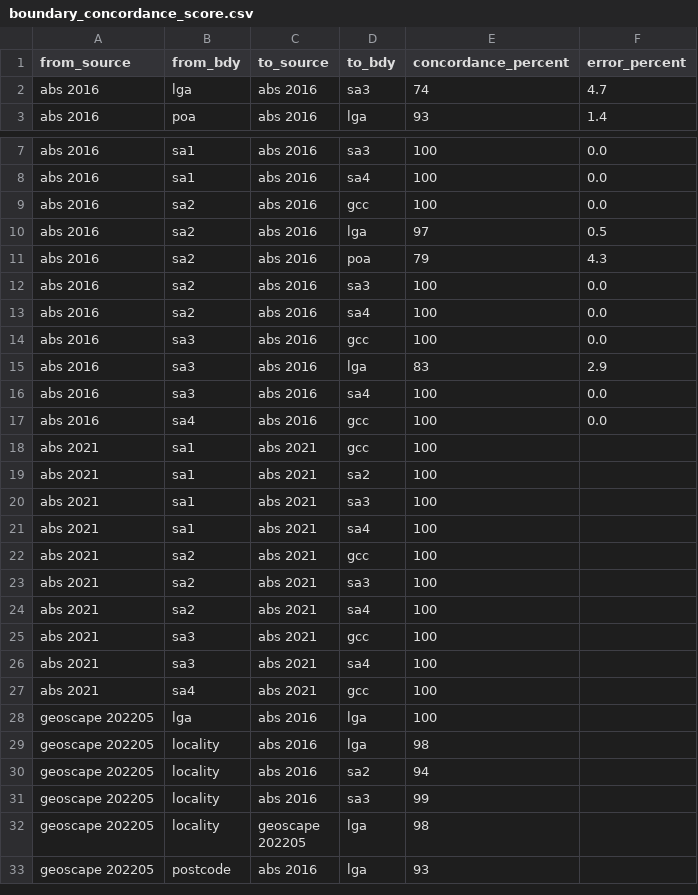
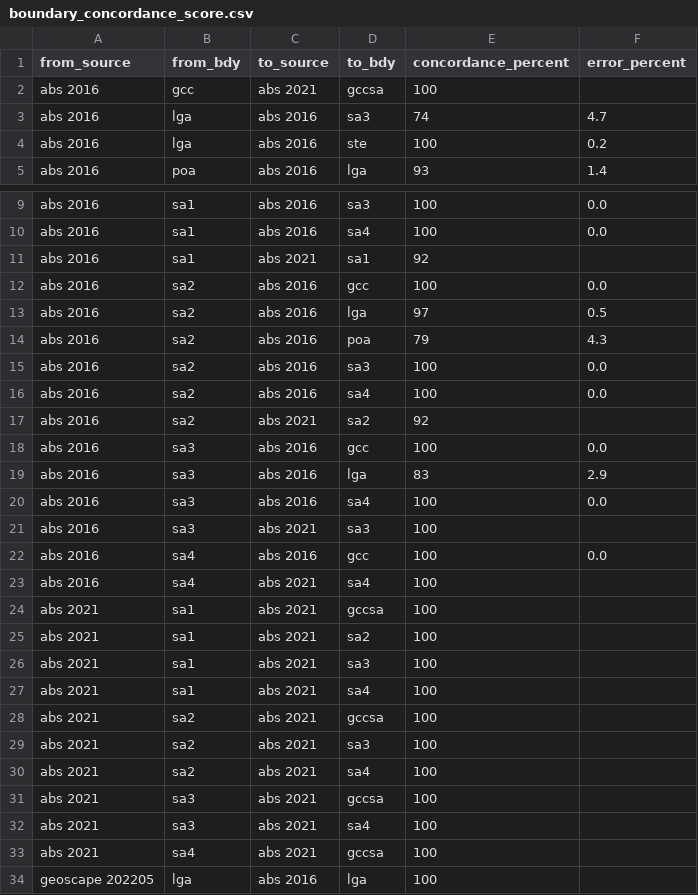
Before and after one commit to iag-geo/concord, a CSV file: data/boundary_concordance_score.csv, drawn as a sheet; only a part is shown, gaps mark what is left out; the shorter side is filled out with more unchanged rows.

Commit message:
updated score table

```diff
--- a/data/boundary_concordance_score.csv
+++ b/data/boundary_concordance_score.csv
@@ -1,3 +1,5 @@
 from_source,from_bdy,to_source,to_bdy,concordance_percent,error_percent
+abs 2016,gcc,abs 2021,gccsa,100,
 abs 2016,lga,abs 2016,sa3,74,4.7
+abs 2016,lga,abs 2016,ste,100,0.2
 abs 2016,poa,abs 2016,lga,93,1.4
@@ -8,2 +10,3 @@ abs 2016,sa1,abs 2016,sa3,100,0.0
 abs 2016,sa1,abs 2016,sa4,100,0.0
+abs 2016,sa1,abs 2021,sa1,92,
 abs 2016,sa2,abs 2016,gcc,100,0.0
@@ -13,2 +16,3 @@ abs 2016,sa2,abs 2016,sa3,100,0.0
 abs 2016,sa2,abs 2016,sa4,100,0.0
+abs 2016,sa2,abs 2021,sa2,92,
 abs 2016,sa3,abs 2016,gcc,100,0.0
@@ -16,4 +20,6 @@ abs 2016,sa3,abs 2016,lga,83,2.9
 abs 2016,sa3,abs 2016,sa4,100,0.0
+abs 2016,sa3,abs 2021,sa3,100,
 abs 2016,sa4,abs 2016,gcc,100,0.0
-abs 2021,sa1,abs 2021,gcc,100,
+abs 2016,sa4,abs 2021,sa4,100,
+abs 2021,sa1,abs 2021,gccsa,100,
 abs 2021,sa1,abs 2021,sa2,100,
@@ -21,8 +27,8 @@ abs 2021,sa1,abs 2021,sa3,100,
 abs 2021,sa1,abs 2021,sa4,100,
-abs 2021,sa2,abs 2021,gcc,100,
+abs 2021,sa2,abs 2021,gccsa,100,
 abs 2021,sa2,abs 2021,sa3,100,
 abs 2021,sa2,abs 2021,sa4,100,
-abs 2021,sa3,abs 2021,gcc,100,
+abs 2021,sa3,abs 2021,gccsa,100,
 abs 2021,sa3,abs 2021,sa4,100,
-abs 2021,sa4,abs 2021,gcc,100,
+abs 2021,sa4,abs 2021,gccsa,100,
 geoscape 202205,lga,abs 2016,lga,100,
```
Also changed, not shown: 1 other file.
